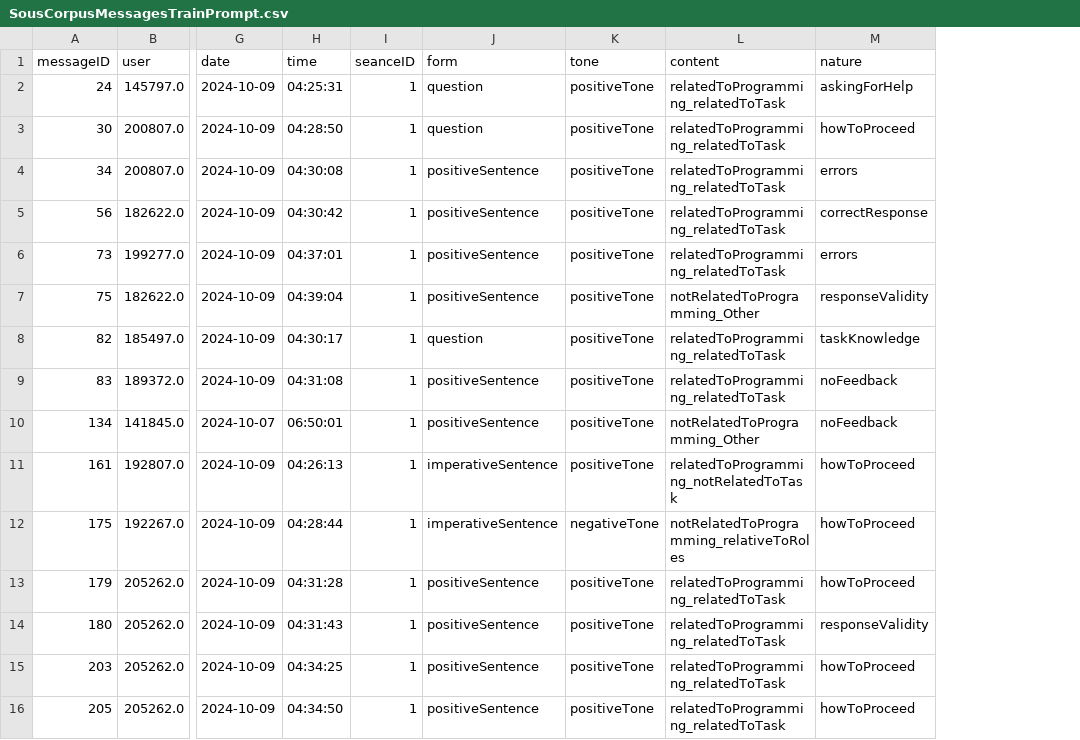
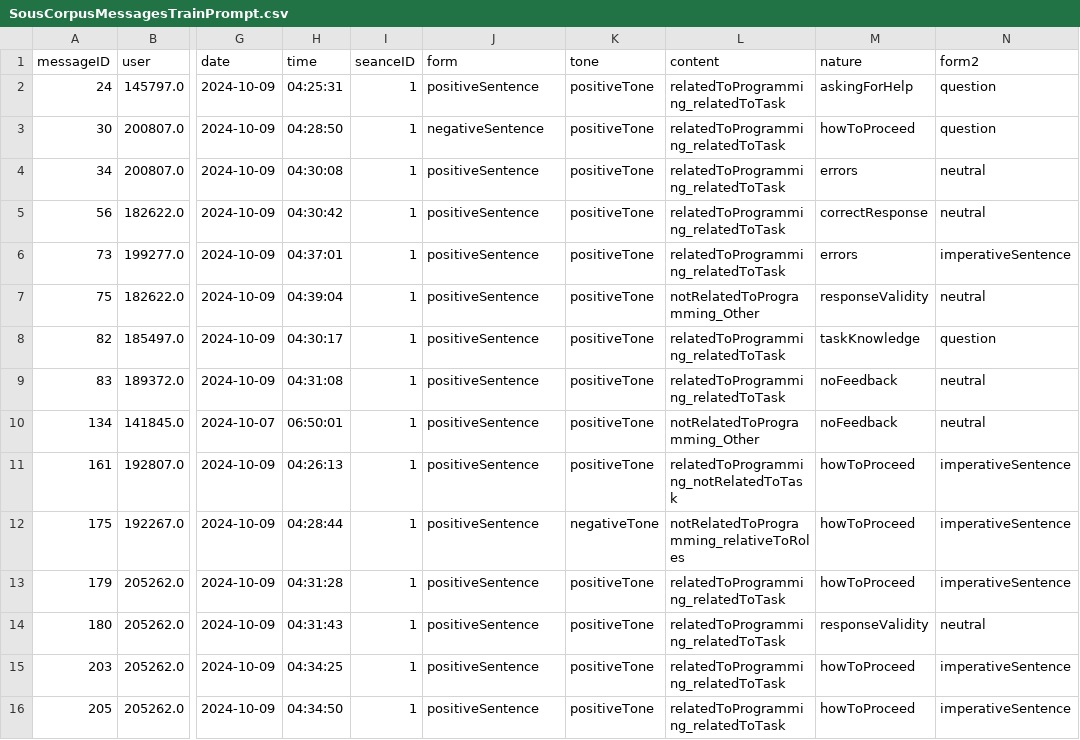
Before and after one commit to chloeboireaudevier/StageMIDL, a CSV file: SousCorpusMessagesTrainPrompt.csv, drawn as a sheet; only a part is shown, gaps mark what is left out; the diff covers the shown part only; the diff names each change by its address in the sheet, - before the commit and + after, or states it on an @@ line.

Commit message:
form2 tests

```diff
--- a/SousCorpusMessagesTrainPrompt.csv
+++ b/SousCorpusMessagesTrainPrompt.csv
+column N (form2), rows 2-16: question | question | neutral | neutral | imperativeSentence | neutral | question | neutral | neutral | imperativeSentence | imperativeSentence | imperativeSentence | neutral | imperativeSentence | imperativeSentence
-J2 (form): question
+J2 (form): positiveSentence
-J3 (form): question
+J3 (form): negativeSentence
-J8 (form): question
+J8 (form): positiveSentence
-J11:J12 (form): imperativeSentence
+J11:J12 (form): positiveSentence
```
Also changed, not shown: 9 edited cells elsewhere in this file, 9 other files.
